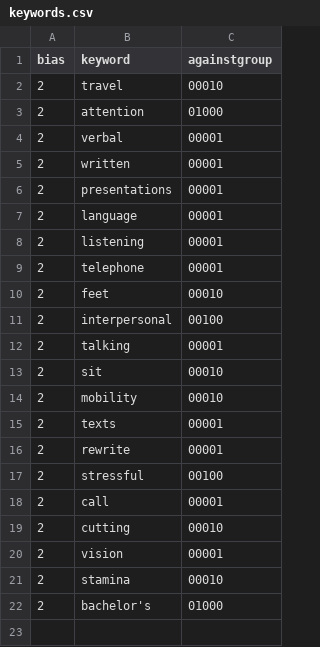
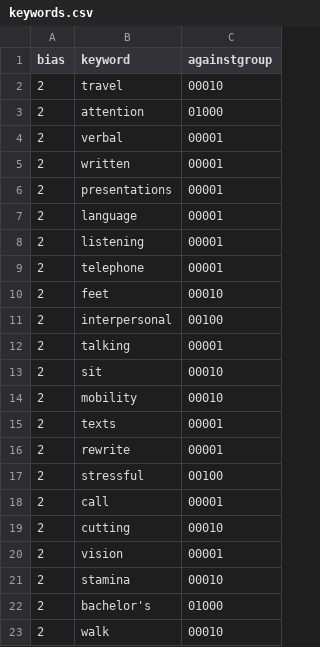
Before and after one commit to Shellishack/AllText-JobPostingAdvisor, a CSV file: datasets/keywords.csv, drawn as a sheet; the diff names each change by its address in the sheet, - before the commit and + after, or states it on an @@ line.

```diff
--- a/datasets/keywords.csv
+++ b/datasets/keywords.csv
+row 23: 2 | walk | 00010
```
Also changed, not shown: datasets/automated_data/processed_data_validation.csv, datasets/handlabelled_data/keywords_final.csv, 31 other files.
